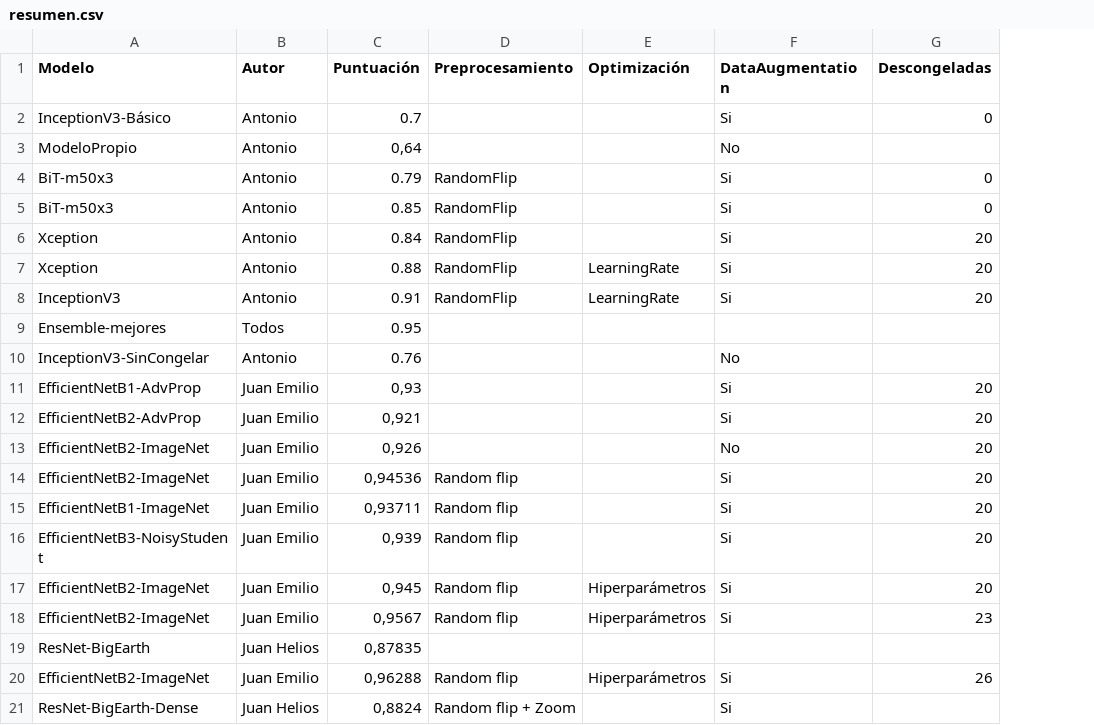
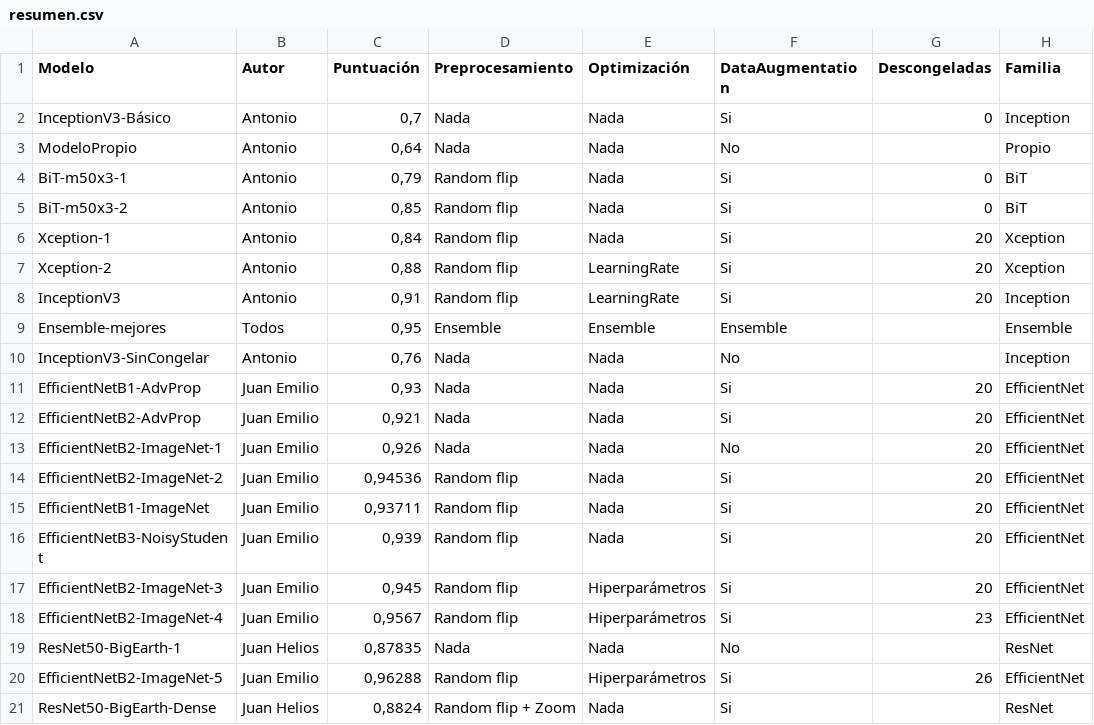
Before and after one commit to advy99/PROYECTO_MD_AA, a CSV file: graficos/resumen.csv, drawn as a sheet; only a part is shown; removed rows and columns are numbered as before the commit, all else as after; the diff covers the shown part only; the diff names each change by its address in the sheet, - before the commit and + after, or states it on an @@ line.

Commit message:
graficos y csv actualizado

```diff
--- a/graficos/resumen.csv
+++ b/graficos/resumen.csv
+column H (Familia), rows 2-8: Inception | Propio | BiT | BiT | Xception | Xception | Inception; rows 11-21: EfficientNet | EfficientNet | EfficientNet | EfficientNet | EfficientNet | EfficientNet | EfficientNet | EfficientNet | ResNet | EfficientNet | ResNet
-C2 (Puntuación): 0.7
+C2 (Puntuación): 0,7
-D2:D3 (Preprocesamiento): (empty)
+D2:D3 (Preprocesamiento): Nada
-E2:E6 (Optimización): (empty)
+E2:E6 (Optimización): Nada
-A4 (Modelo): BiT-m50x3
+A4 (Modelo): BiT-m50x3-1
-C4 (Puntuación): 0.79
+C4 (Puntuación): 0,79
-D4:D8 (Preprocesamiento): RandomFlip
+D4:D8 (Preprocesamiento): Random flip
-A5 (Modelo): BiT-m50x3
+A5 (Modelo): BiT-m50x3-2
-C5 (Puntuación): 0.85
+C5 (Puntuación): 0,85
-A6 (Modelo): Xception
+A6 (Modelo): Xception-1
-C6 (Puntuación): 0.84
+C6 (Puntuación): 0,84
-A7 (Modelo): Xception
+A7 (Modelo): Xception-2
-C7 (Puntuación): 0.88
+C7 (Puntuación): 0,88
-C8 (Puntuación): 0.91
+C8 (Puntuación): 0,91
-row 9: Ensemble-mejores | Todos | 0.95
-row 10: InceptionV3-SinCongelar | Antonio | 0.76 |  |  | No
+row 9: Ensemble-mejores | Todos | 0,95 | Ensemble | Ensemble | Ensemble |  | Ensemble
+row 10: InceptionV3-SinCongelar | Antonio | 0,76 | Nada | Nada | No |  | Inception
-D11:D13 (Preprocesamiento): (empty)
+D11:D13 (Preprocesamiento): Nada
-E11:E16 (Optimización): (empty)
+E11:E16 (Optimización): Nada
-A13 (Modelo): EfficientNetB2-ImageNet
+A13 (Modelo): EfficientNetB2-ImageNet-1
-A14 (Modelo): EfficientNetB2-ImageNet
+A14 (Modelo): EfficientNetB2-ImageNet-2
-A17 (Modelo): EfficientNetB2-ImageNet
+A17 (Modelo): EfficientNetB2-ImageNet-3
-A18 (Modelo): EfficientNetB2-ImageNet
+A18 (Modelo): EfficientNetB2-ImageNet-4
-A19 (Modelo): ResNet-BigEarth
+A19 (Modelo): ResNet50-BigEarth-1
-D19 (Preprocesamiento): (empty)
+D19 (Preprocesamiento): Nada
-E19 (Optimización): (empty)
+E19 (Optimización): Nada
-F19 (DataAugmentation): (empty)
+F19 (DataAugmentation): No
-A20 (Modelo): EfficientNetB2-ImageNet
+A20 (Modelo): EfficientNetB2-ImageNet-5
-A21 (Modelo): ResNet-BigEarth-Dense
+A21 (Modelo): ResNet50-BigEarth-Dense
-E21 (Optimización): (empty)
+E21 (Optimización): Nada
```
Also changed, not shown: 14 edited cells elsewhere in this file, 3 other files.
